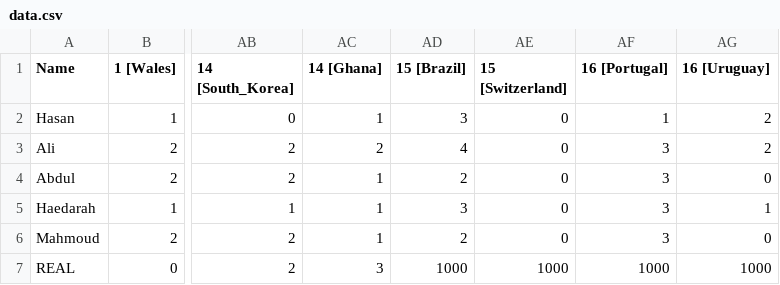
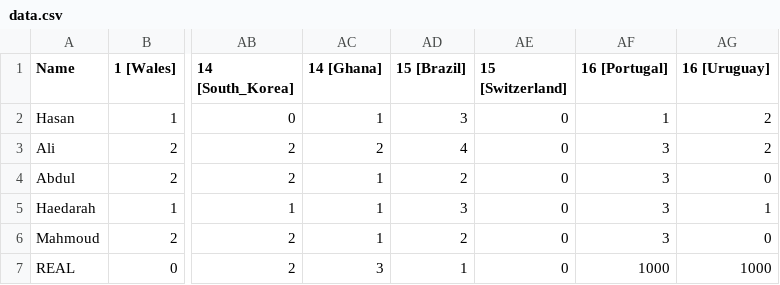
Before and after one commit to Haedarah/WC_Predictions, a CSV file: Data/data.csv, drawn as a sheet; only a part is shown, gaps mark what is left out; the diff names each change by its address in the sheet, - before the commit and + after, or states it on an @@ line.

Commit message:
Update data.csv

```diff
--- a/Data/data.csv
+++ b/Data/data.csv
-AD7 (15 [Brazil]): 1000
+AD7 (15 [Brazil]): 1
-AE7 (15 [Switzerland]): 1000
+AE7 (15 [Switzerland]): 0
```
